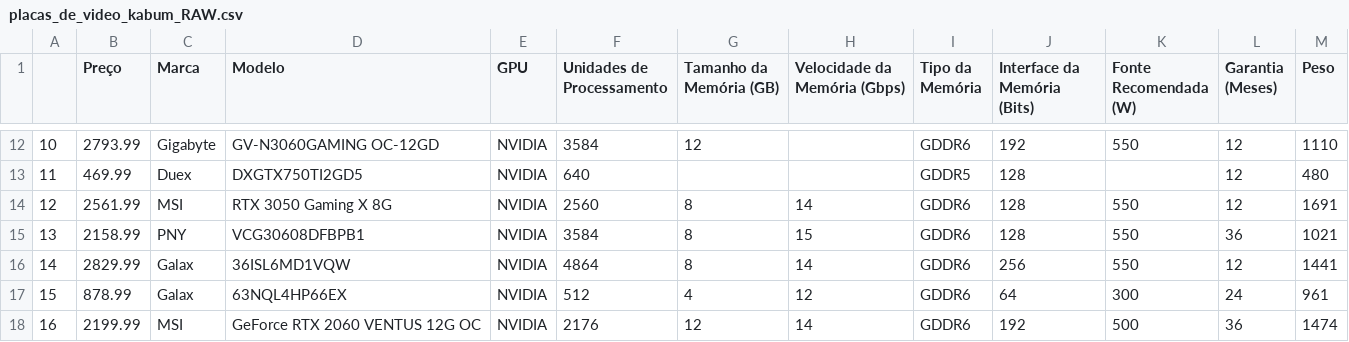
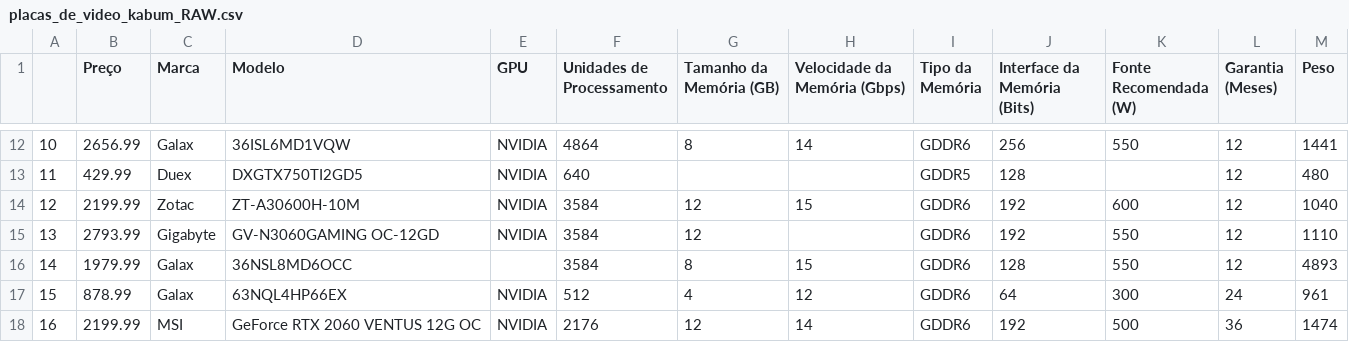
Before and after one commit to GustavoValenca/DataScience-Placas-de-Video, a CSV file: Web Scraping/placas_de_video_kabum_RAW.csv, drawn as a sheet; only a part is shown, gaps mark what is left out; the diff covers the shown part only.

```diff
--- a/Web Scraping/placas_de_video_kabum_RAW.csv
+++ b/Web Scraping/placas_de_video_kabum_RAW.csv
@@ -12,6 +12,6 @@
-10,2793.99,Gigabyte,GV-N3060GAMING OC-12GD,NVIDIA,3584,12,,GDDR6 ,192,550,12,1110
-11,469.99,Duex,DXGTX750TI2GD5,NVIDIA,640,,,GDDR5,128,,12,480
-12,2561.99,MSI,RTX 3050 Gaming X 8G,NVIDIA,2560,8,14,GDDR6,128,550,12,1691
-13,2158.99,PNY,VCG30608DFBPB1,NVIDIA,3584,8,15,GDDR6,128,550,36,1021
-14,2829.99,Galax,36ISL6MD1VQW,NVIDIA,4864,8,14,GDDR6 ,256,550,12,1441
+10,2656.99,Galax,36ISL6MD1VQW,NVIDIA,4864,8,14,GDDR6 ,256,550,12,1441
+11,429.99,Duex,DXGTX750TI2GD5,NVIDIA,640,,,GDDR5,128,,12,480
+12,2199.99,Zotac,ZT-A30600H-10M,NVIDIA,3584,12,15,GDDR6,192,600,12,1040
+13,2793.99,Gigabyte,GV-N3060GAMING OC-12GD,NVIDIA,3584,12,,GDDR6 ,192,550,12,1110
+14,1979.99,Galax,36NSL8MD6OCC,,3584,8,15,GDDR6,128,550,12,4893
 15,878.99,Galax,63NQL4HP66EX,NVIDIA,512,4,12,GDDR6 ,64,300,24,961
```
Also changed, not shown: 79 edited cells elsewhere in this file, 1 other file.
